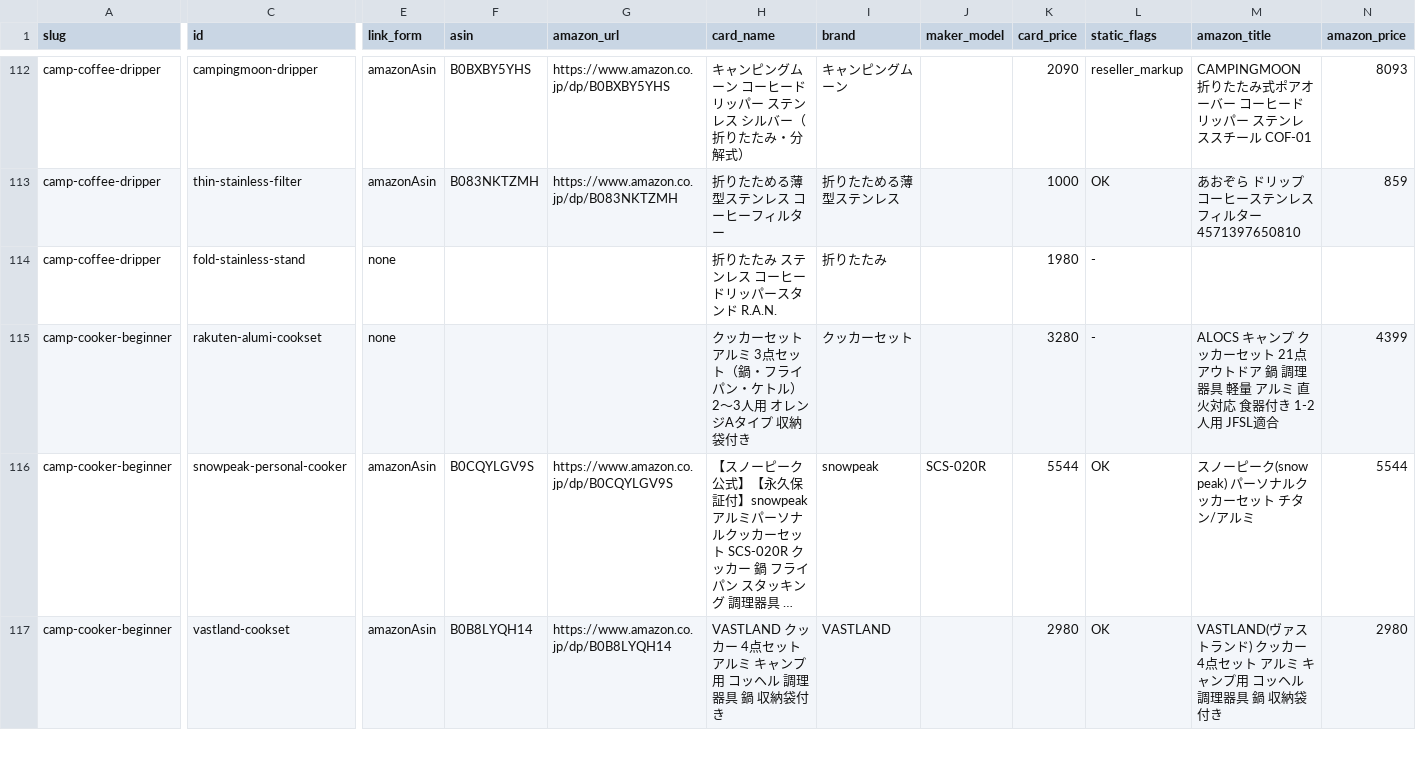
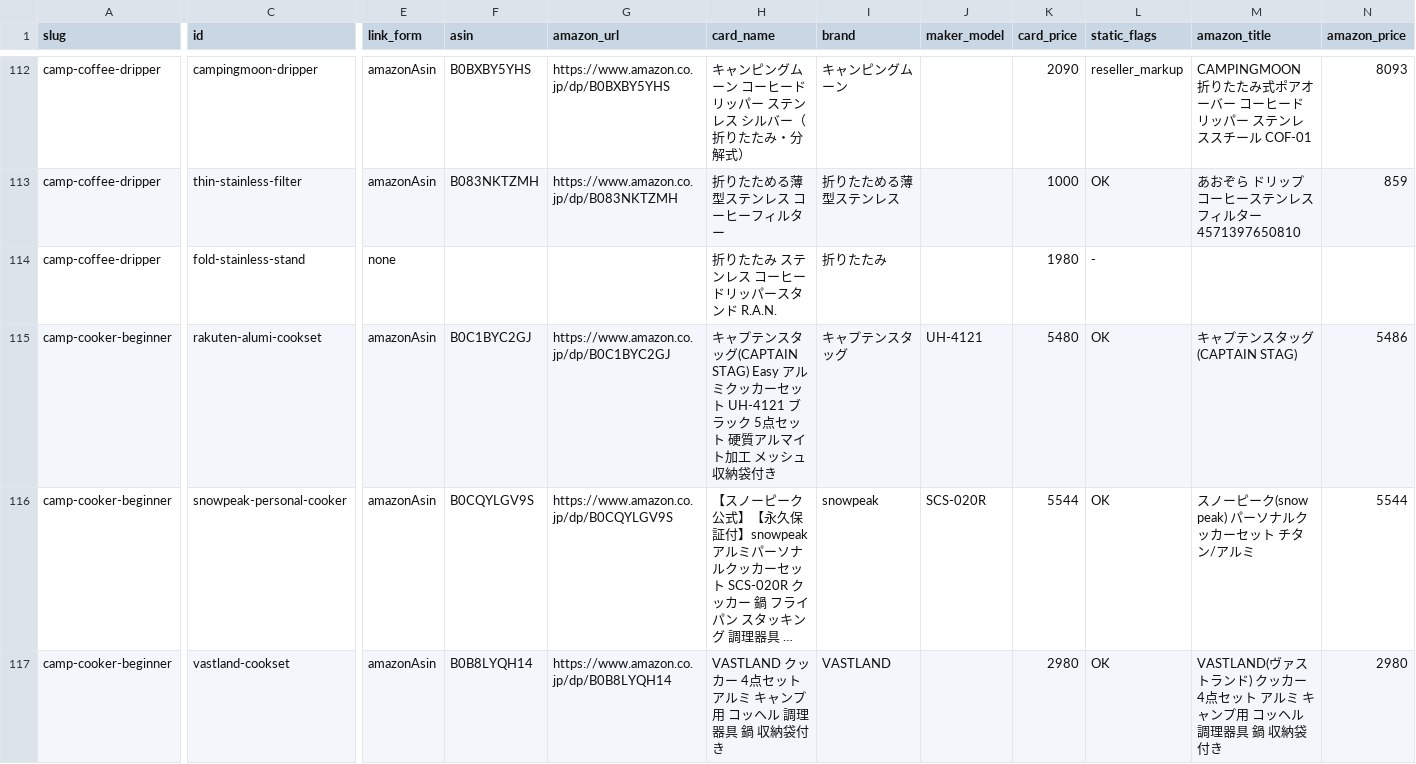
Before and after one commit to tanoue-boop/camp-kit-guide, a TSV file: _file/amazon-asin-check.tsv, drawn as a sheet; only a part is shown, gaps mark what is left out; long unchanged cells end in …; the diff covers the shown part only; the diff names each change by its address in the sheet, - before the commit and + after, or states it on an @@ line.

```diff
--- a/_file/amazon-asin-check.tsv
+++ b/_file/amazon-asin-check.tsv
-E115 (link_form): none
+E115 (link_form): amazonAsin
-F115 (asin): (empty)
+F115 (asin): B0C1BYC2GJ
-G115 (amazon_url): (empty)
+G115 (amazon_url): https://www.amazon.co.jp/dp/B0C1BYC2GJ
-H115 (card_name): クッカーセット アルミ 3点セット（鍋・フライパン・ケトル）2〜3人用 オレンジAタイプ 収納袋付…
+H115 (card_name): キャプテンスタッグ(CAPTAIN STAG) Easy アルミクッカーセット UH-4121 ブラック 5点セット 硬質アルマイト加工 メッシュ収納袋付…
-I115 (brand): クッカーセット
+I115 (brand): キャプテンスタッグ
-J115 (maker_model): (empty)
+J115 (maker_model): UH-4121
-K115 (card_price): 3280
+K115 (card_price): 5480
-L115 (static_flags): -
+L115 (static_flags): OK
-M115 (amazon_title): ALOCS キャンプ クッカーセット 21点 アウトドア 鍋 調理器具 軽量 アルミ 直火対応 食器付き 1-2人用 JFSL適合
+M115 (amazon_title): キャプテンスタッグ(CAPTAIN STAG)
-N115 (amazon_price): 4399
+N115 (amazon_price): 5486
```
Also changed, not shown: 7 edited cells elsewhere in this file, _file/article-fix-backlog.tsv, _file/card-name-check.tsv, 4 other files.
